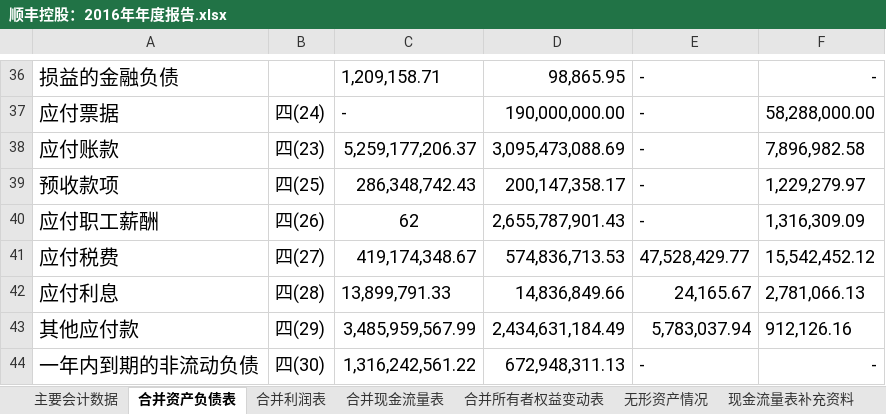
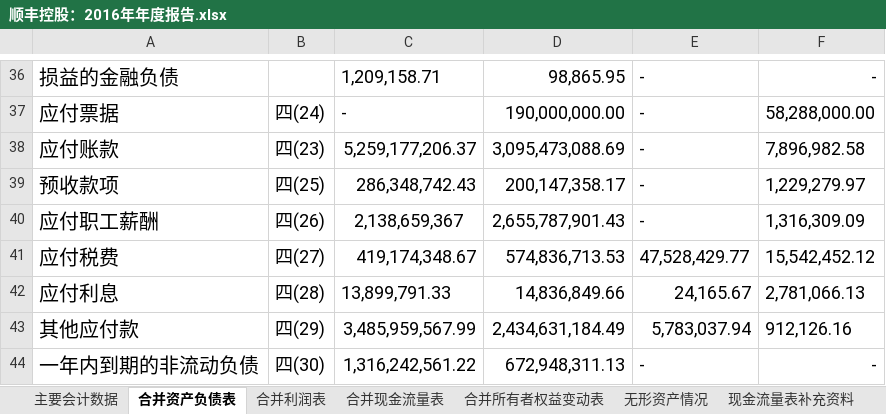
Before and after one commit to hadoop2014/StudyOnCompany, an Excel workbook: program_directory/interpreterAccounting/顺丰控股：2016年年度报告.xlsx, sheet 合并资产负债表, drawn as a sheet; only a part is shown, gaps mark what is left out; values as stored, in another font and other column widths than the file's, no borders; the diff names each change by its address in the sheet, - before the commit and + after, or states it on an @@ line.

```diff
--- a/program_directory/interpreterAccounting/顺丰控股：2016年年度报告.xlsx (sheet 合并资产负债表)
+++ b/program_directory/interpreterAccounting/顺丰控股：2016年年度报告.xlsx (sheet 合并资产负债表)
-C40: 62
+C40: 2,138,659,367
```
Also changed, not shown: sheet 合并现金流量表, sheet 合并利润表, program_directory/interpreterAccounting/上海能源：2015年年度报告.xlsx, program_directory/interpreterAccounting/华侨城A：2018年年度报告.xlsx, 23 other files.
